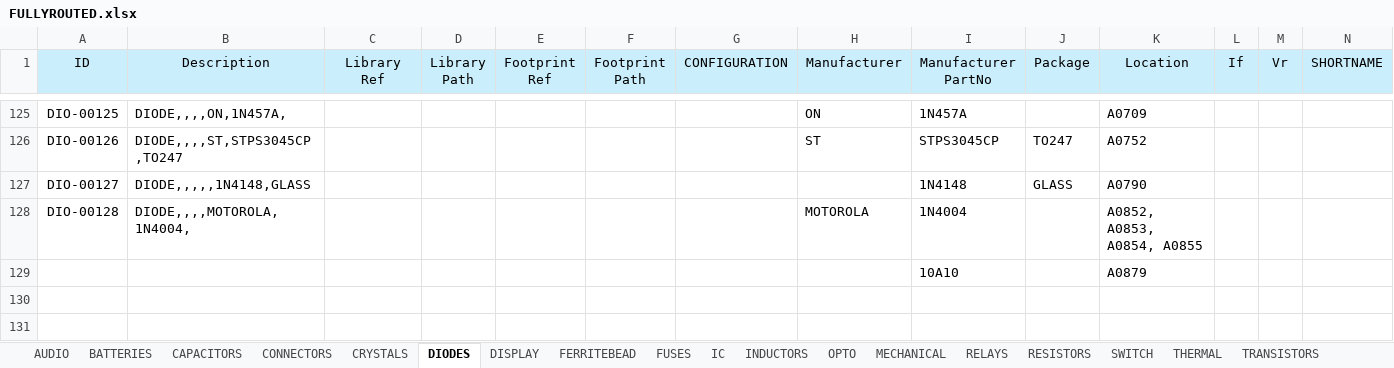
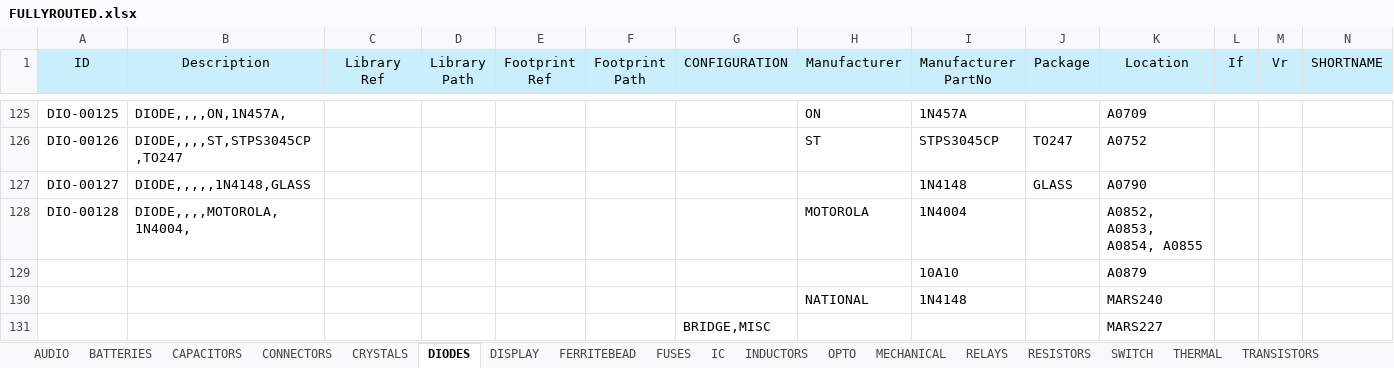
Before and after one commit to vincent-himpe/FullyRouted-Altium-Library, an Excel workbook: EXCEL/FULLYROUTED.xlsx, sheet DIODES, drawn as a sheet; only a part is shown, gaps mark what is left out; values as stored, in another font and other column widths than the file's, no borders; rows hold the shown columns only; the diff names each change by its address in the sheet, - before the commit and + after, or states it on an @@ line.

```diff
--- a/EXCEL/FULLYROUTED.xlsx (sheet DIODES)
+++ b/EXCEL/FULLYROUTED.xlsx (sheet DIODES)
+row 130:  |  |  |  |  |  |  | NATIONAL | 1N4148 |  | MARS240
+row 131:  |  |  |  |  |  | BRIDGE,MISC |  |  |  | MARS227
```
Also changed, not shown: sheet CONNECTORS, sheet OPTO, sheet CAPACITORS, sheet MECHANICAL, sheet TRANSISTORS, sheet SWITCH, 1 more sheet.
